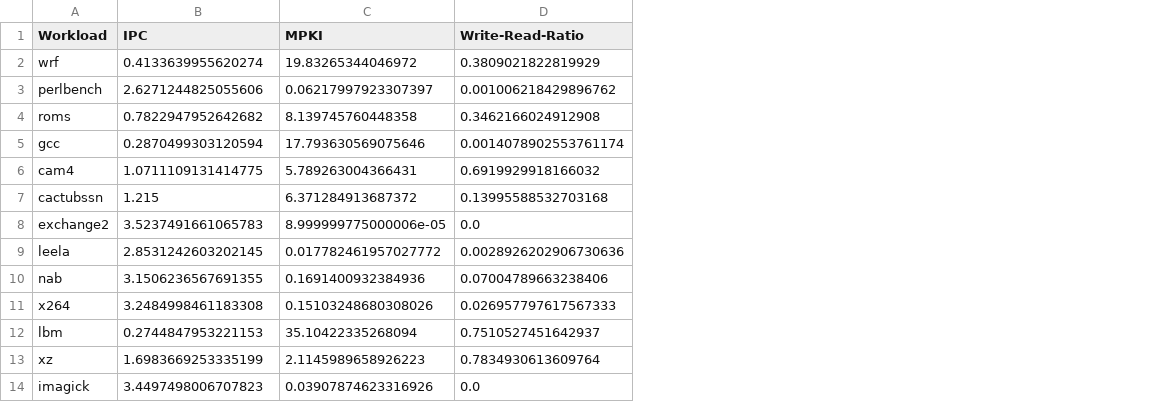
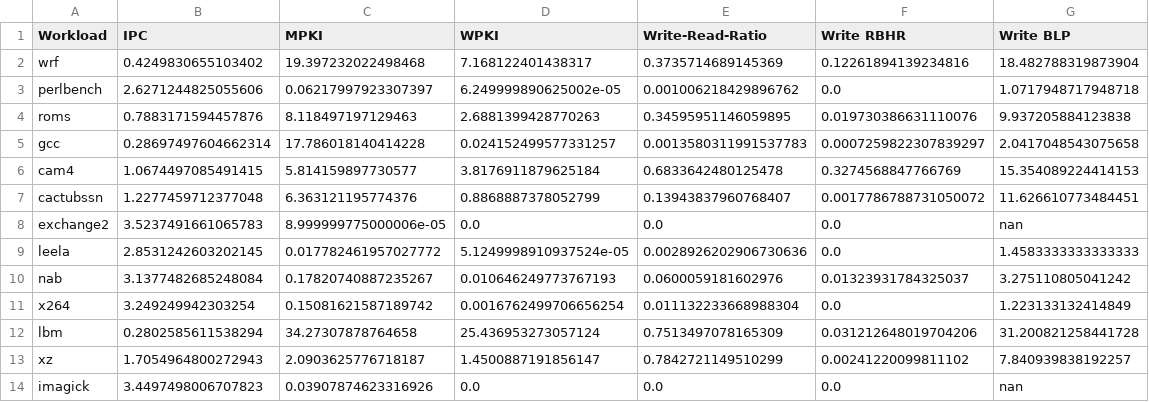
Before and after one commit to panzerox123/champsim-bard, a CSV file: data/wcache.csv, drawn as a sheet; only a part is shown; addresses are those after the commit; the diff covers the shown part only; the diff names each change by its address in the sheet, - before the commit and + after, or states it on an @@ line.

```diff
--- a/data/wcache.csv
+++ b/data/wcache.csv
+column D (WPKI), rows 2-14: 7.168122401438317 | 6.249999890625002e-05 | 2.6881399428770263 | 0.024152499577331257 | 3.8176911879625184 | 0.8868887378052799 | 0.0 | 5.1249998910937524e-05 | 0.010646249773767193 | 0.0016762499706656254 | 25.436953273057124 | 1.4500887191856147 | 0.0
+column F (Write RBHR), rows 2-14: 0.12261894139234816 | 0.0 | 0.019730386631110076 | 0.0007259822307839297 | 0.3274568847766769 | 0.0017786788731050072 | 0.0 | 0.0 | 0.01323931784325037 | 0.0 | 0.031212648019704206 | 0.00241220099811102 | 0.0
+column G (Write BLP), rows 2-14: 18.482788319873904 | 1.0717948717948718 | 9.937205884123838 | 2.0417048543075658 | 15.354089224414153 | 11.626610773484451 | nan | 1.4583333333333333 | 3.275110805041242 | 1.223133132414849 | 31.200821258441728 | 7.840939838192257 | nan
-B2 (IPC): 0.4133639955620274
+B2 (IPC): 0.4249830655103402
-C2 (MPKI): 19.83265344046972
+C2 (MPKI): 19.397232022498468
-E2 (Write-Read-Ratio): 0.3809021822819929
+E2 (Write-Read-Ratio): 0.3735714689145369
-B4 (IPC): 0.7822947952642682
+B4 (IPC): 0.7883171594457876
-C4 (MPKI): 8.139745760448358
+C4 (MPKI): 8.118497197129463
-E4 (Write-Read-Ratio): 0.3462166024912908
+E4 (Write-Read-Ratio): 0.34595951146059895
-B5 (IPC): 0.2870499303120594
+B5 (IPC): 0.28697497604662314
-C5 (MPKI): 17.793630569075646
+C5 (MPKI): 17.786018140414228
-E5 (Write-Read-Ratio): 0.0014078902553761174
+E5 (Write-Read-Ratio): 0.0013580311991537783
-B6 (IPC): 1.0711109131414775
+B6 (IPC): 1.0674497085491415
-C6 (MPKI): 5.789263004366431
+C6 (MPKI): 5.814159897730577
-E6 (Write-Read-Ratio): 0.6919929918166032
+E6 (Write-Read-Ratio): 0.6833642480125478
-B7 (IPC): 1.215
+B7 (IPC): 1.2277459712377048
-C7 (MPKI): 6.371284913687372
+C7 (MPKI): 6.363121195774376
-E7 (Write-Read-Ratio): 0.13995588532703168
+E7 (Write-Read-Ratio): 0.13943837960768407
-B10 (IPC): 3.1506236567691355
+B10 (IPC): 3.1377482685248084
-C10 (MPKI): 0.1691400932384936
+C10 (MPKI): 0.17820740887235267
-E10 (Write-Read-Ratio): 0.07004789663238406
+E10 (Write-Read-Ratio): 0.0600059181602976
-B11 (IPC): 3.2484998461183308
+B11 (IPC): 3.249249942303254
-C11 (MPKI): 0.15103248680308026
+C11 (MPKI): 0.15081621587189742
-E11 (Write-Read-Ratio): 0.026957797617567333
+E11 (Write-Read-Ratio): 0.011132233668988304
-B12 (IPC): 0.2744847953221153
+B12 (IPC): 0.2802585611538294
-C12 (MPKI): 35.10422335268094
+C12 (MPKI): 34.27307878764658
-E12 (Write-Read-Ratio): 0.7510527451642937
+E12 (Write-Read-Ratio): 0.7513497078165309
-B13 (IPC): 1.6983669253335199
+B13 (IPC): 1.7054964800272943
-C13 (MPKI): 2.1145989658926223
+C13 (MPKI): 2.0903625776718187
-E13 (Write-Read-Ratio): 0.7834930613609764
+E13 (Write-Read-Ratio): 0.7842721149510299
```
Also changed, not shown: 72 edited cells elsewhere in this file, data/baseline.csv, data/wcache_soft.csv, 5 other files.
